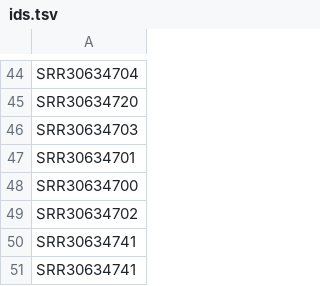
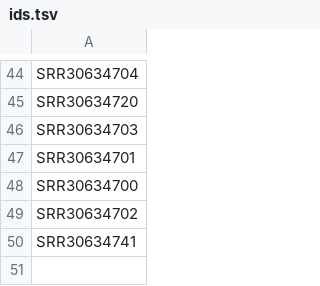
Before and after one commit to NaokiShibata/Demodata, a TSV file: qiime2-2025.10/ids.tsv, drawn as a sheet; only a part is shown, gaps mark what is left out; the diff names each change by its address in the sheet, - before the commit and + after, or states it on an @@ line.

Commit message:
Remove duplicate entry in ids.tsv
Removed duplicate entry for SRR30634741.

```diff
--- a/qiime2-2025.10/ids.tsv
+++ b/qiime2-2025.10/ids.tsv
-row 51: SRR30634741
```
